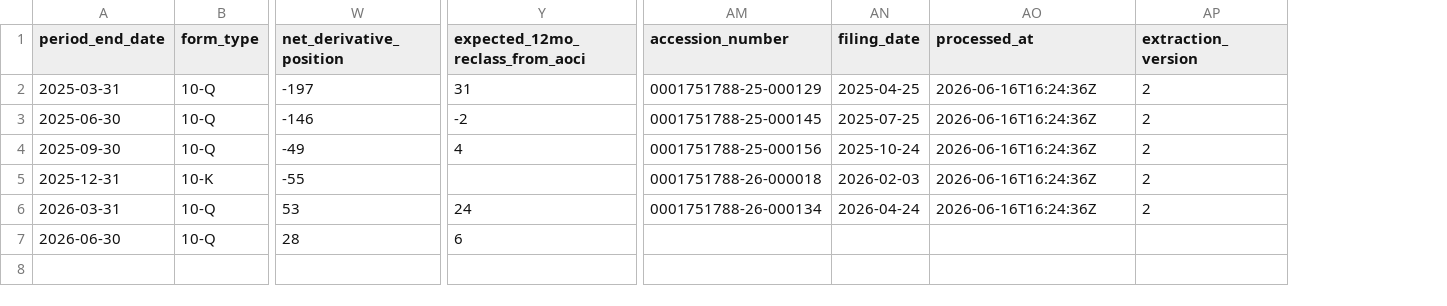
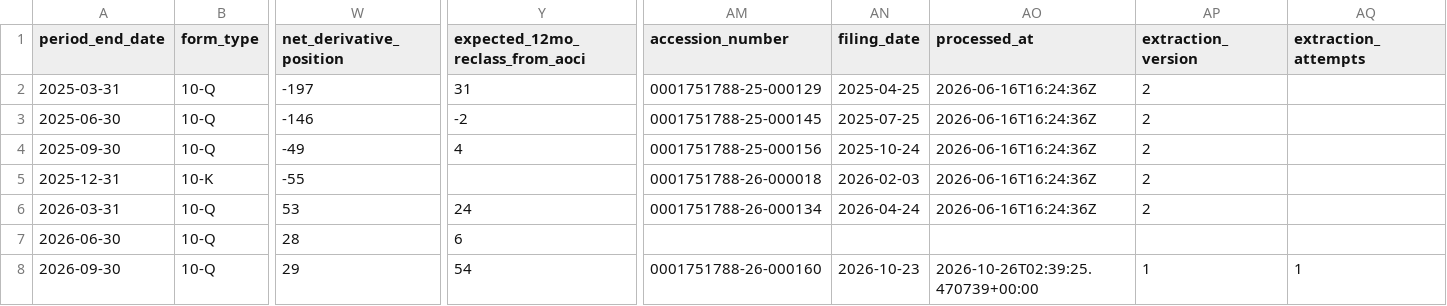
Before and after one commit to lukasbecker36-dot/sec-derivatives-, a CSV file: output/dow/tracking.csv, drawn as a sheet; only a part is shown, gaps mark what is left out; rows hold the shown columns only; the diff names each change by its address in the sheet, - before the commit and + after, or states it on an @@ line.

```diff
--- a/output/dow/tracking.csv
+++ b/output/dow/tracking.csv
+column AQ (extraction_attempts), empty
+row 8: 2026-09-30 | 10-Q | 29 | 54 | 0001751788-26-000160 | 2026-10-23 | 2026-10-26T02:39:25.470739+00:00 | 1 | 1
```
Also changed, not shown: output/hal/tracking.csv, output/jbht/tracking.csv, 57 other files.
